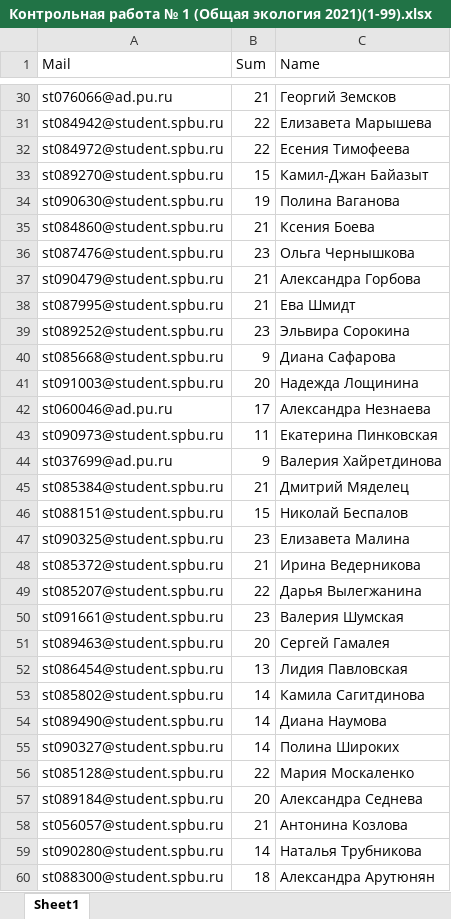
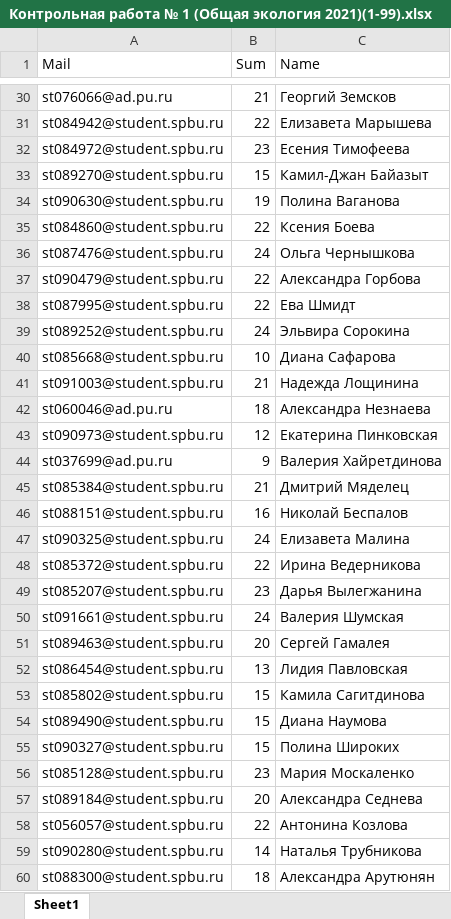
Before and after one commit to polydora/General-ecology, an Excel workbook: data/Контрольная работа № 1 (Общая экология 2021)(1-99).xlsx, sheet Sheet1, drawn as a sheet; only a part is shown, gaps mark what is left out; values as stored, in another font and other column widths than the file's, no borders; table styles not drawn; the diff covers the shown part only; the diff names each change by its address in the sheet, - before the commit and + after, or states it on an @@ line.

```diff
--- a/data/Контрольная работа № 1 (Общая экология 2021)(1-99).xlsx (sheet Sheet1)
+++ b/data/Контрольная работа № 1 (Общая экология 2021)(1-99).xlsx (sheet Sheet1)
-B32 (Sum): 22
+B32 (Sum): 23
-B35 (Sum): 21
+B35 (Sum): 22
-B36 (Sum): 23
+B36 (Sum): 24
-B37:B38 (Sum): 21
+B37:B38 (Sum): 22
-B39 (Sum): 23
+B39 (Sum): 24
-B40 (Sum): 9
+B40 (Sum): 10
-B41 (Sum): 20
+B41 (Sum): 21
-B42 (Sum): 17
+B42 (Sum): 18
-B43 (Sum): 11
+B43 (Sum): 12
-B46 (Sum): 15
+B46 (Sum): 16
-B47 (Sum): 23
+B47 (Sum): 24
-B48 (Sum): 21
+B48 (Sum): 22
-B49 (Sum): 22
+B49 (Sum): 23
-B50 (Sum): 23
+B50 (Sum): 24
-B53:B55 (Sum): 14
+B53:B55 (Sum): 15
-B56 (Sum): 22
+B56 (Sum): 23
-B58 (Sum): 21
+B58 (Sum): 22
```
Also changed, not shown: 58 edited cells elsewhere in this sheet, 1 other file.
